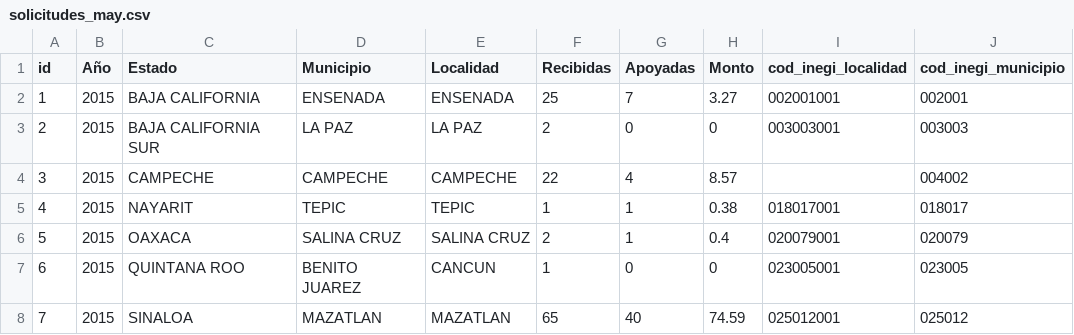
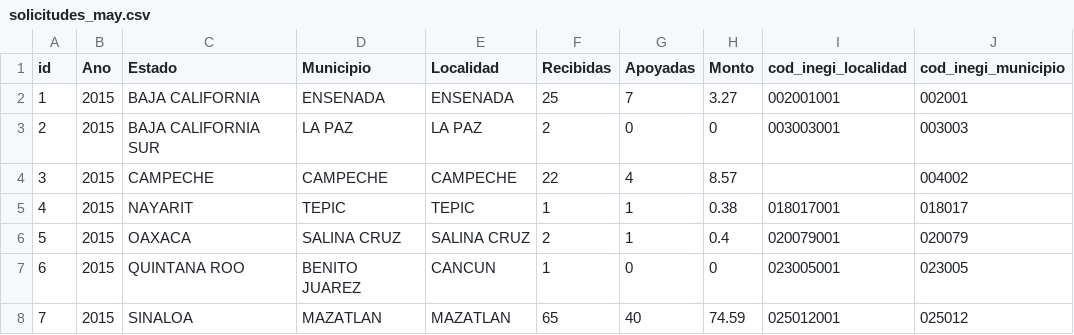
Before and after one commit to pescandodatos/api, a CSV file: csv_files/solicitudes_may.csv, drawn as a sheet; only a part is shown.

```diff
--- a/csv_files/solicitudes_may.csv
+++ b/csv_files/solicitudes_may.csv
@@ -1,2 +1,2 @@
-id,"Año",Estado,Municipio,Localidad,Recibidas,Apoyadas,Monto,cod_inegi_localidad,cod_inegi_municipio
+id,Ano,Estado,Municipio,Localidad,Recibidas,Apoyadas,Monto,cod_inegi_localidad,cod_inegi_municipio
 1,2015,"BAJA CALIFORNIA",ENSENADA,ENSENADA,25,7,3.27,002001001,002001
```
Also changed, not shown: csv_files/beneficiarios_modernizacion_may_2015.csv, 34 other files.
